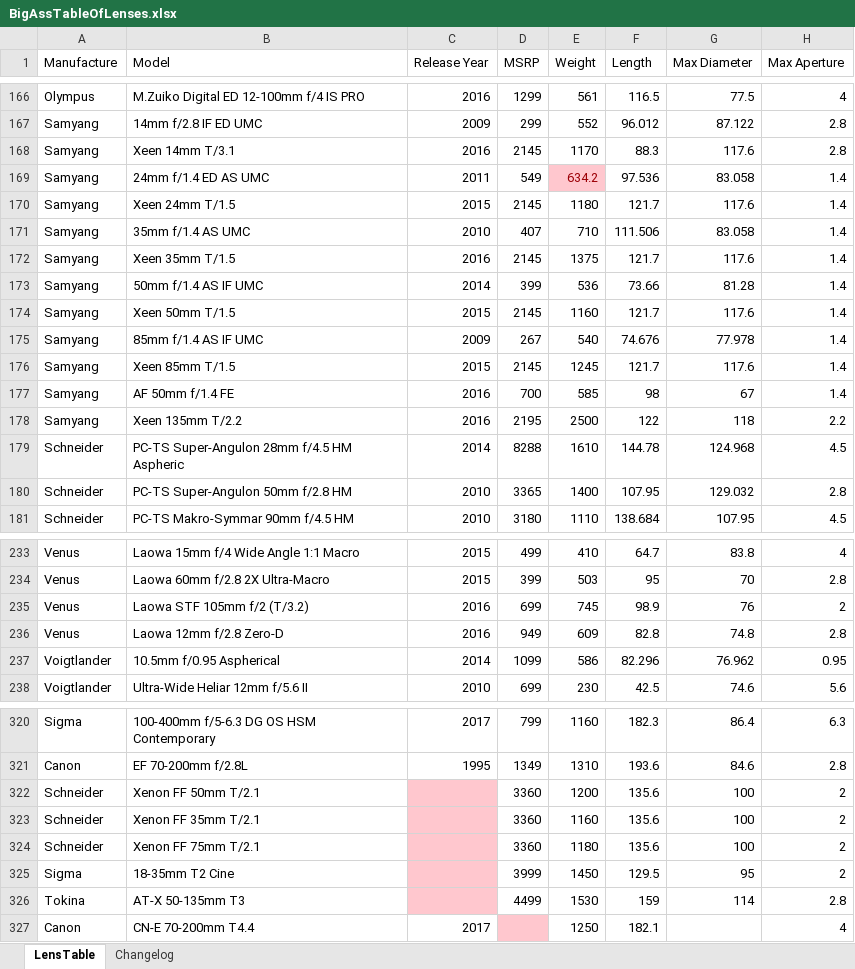
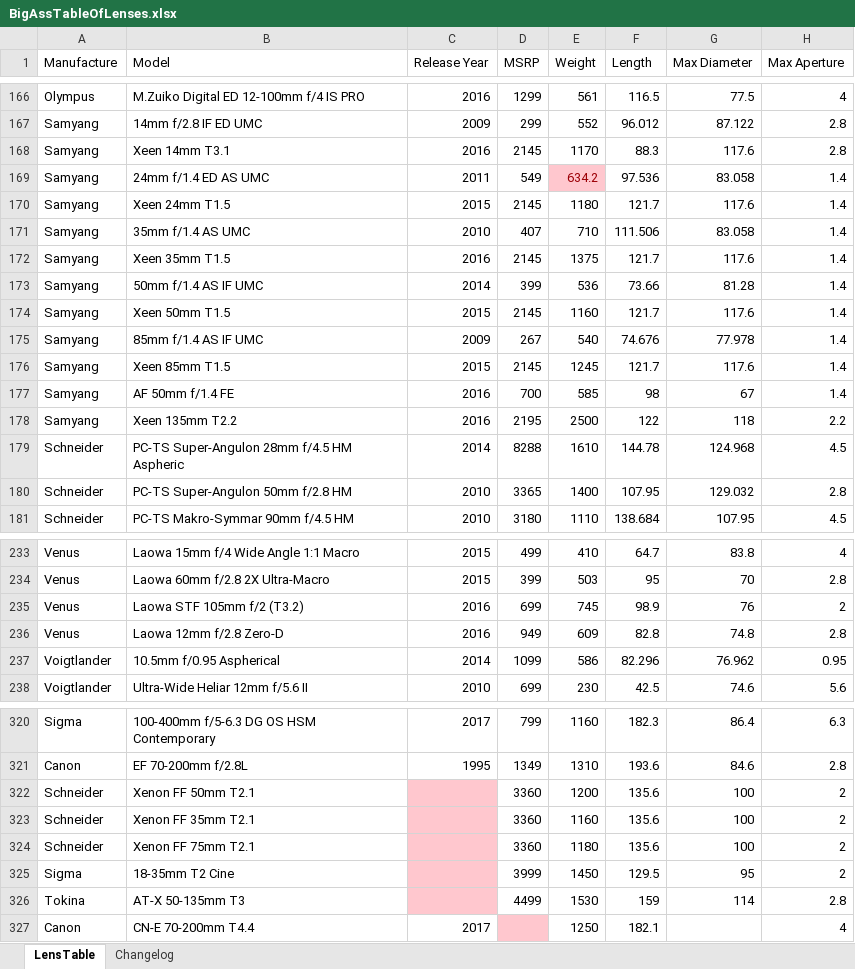
Before and after one commit to Olaf-Optical/BigAssTableOfLenses, an Excel workbook: BigAssTableOfLenses.xlsx, sheet LensTable, drawn as a sheet; only a part is shown, gaps mark what is left out; values as stored, in another font and other column widths than the file's, no borders; table styles not drawn; the diff names each change by its address in the sheet, - before the commit and + after, or states it on an @@ line.

```diff
--- a/BigAssTableOfLenses.xlsx (sheet LensTable)
+++ b/BigAssTableOfLenses.xlsx (sheet LensTable)
-B168 (Model): Xeen 14mm T/3.1
+B168 (Model): Xeen 14mm T3.1
-B170 (Model): Xeen 24mm T/1.5
+B170 (Model): Xeen 24mm T1.5
-B172 (Model): Xeen 35mm T/1.5
+B172 (Model): Xeen 35mm T1.5
-B174 (Model): Xeen 50mm T/1.5
+B174 (Model): Xeen 50mm T1.5
-B176 (Model): Xeen 85mm T/1.5
+B176 (Model): Xeen 85mm T1.5
-B178 (Model): Xeen 135mm T/2.2
+B178 (Model): Xeen 135mm T2.2
-B235 (Model): Laowa STF 105mm f/2 (T/3.2)
+B235 (Model): Laowa STF 105mm f/2 (T3.2)
-B322 (Model): Xenon FF 50mm T/2.1
+B322 (Model): Xenon FF 50mm T2.1
-B323 (Model): Xenon FF 35mm T/2.1
+B323 (Model): Xenon FF 35mm T2.1
-B324 (Model): Xenon FF 75mm T/2.1
+B324 (Model): Xenon FF 75mm T2.1
```
Also changed, not shown: sheet Changelog, 1 other file.
